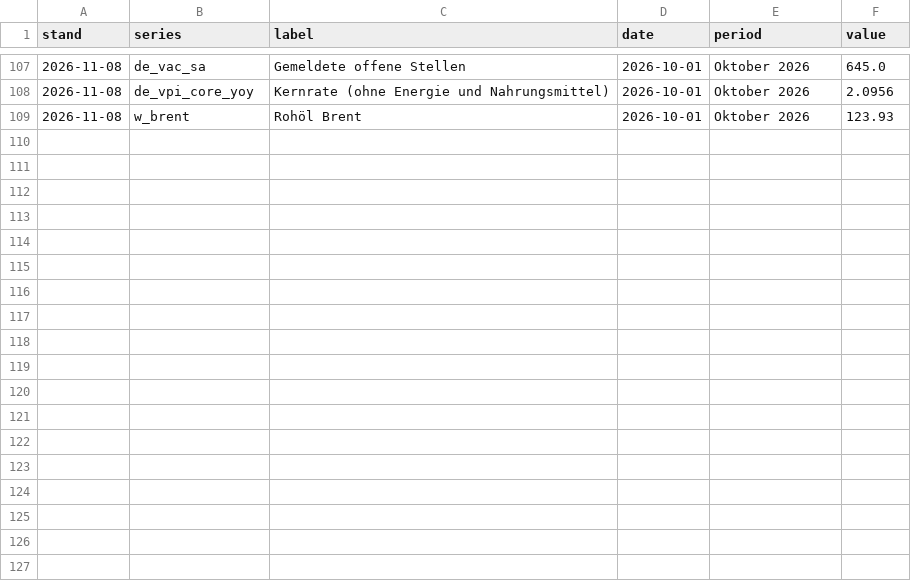
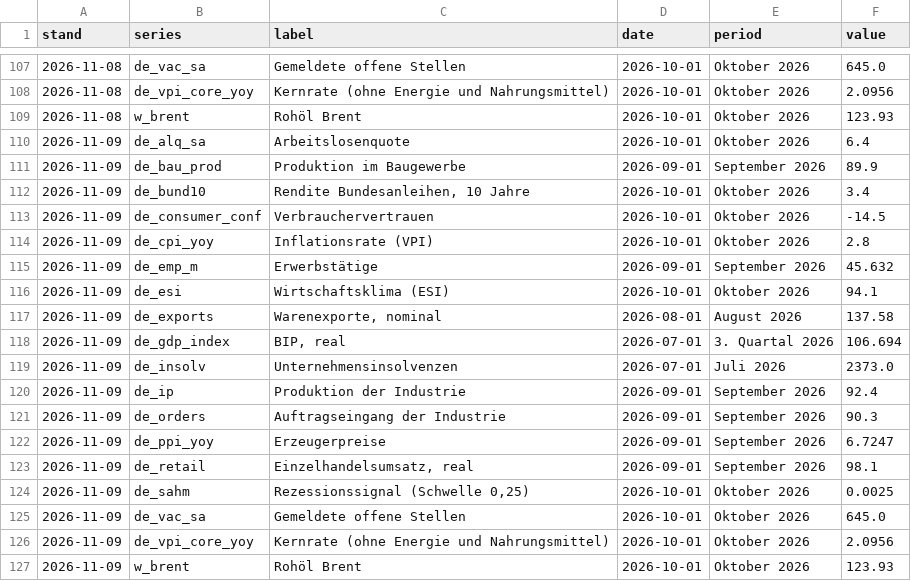
Before and after one commit to wfhungerland/konjunkturmonitor, a CSV file: data/archive/kernzahlen.csv, drawn as a sheet; only a part is shown, gaps mark what is left out.

```diff
--- a/data/archive/kernzahlen.csv
+++ b/data/archive/kernzahlen.csv
@@ -109 +109,19 @@ stand,series,label,date,period,value
 2026-11-08,w_brent,Rohöl Brent,2026-10-01,Oktober 2026,123.93
+2026-11-09,de_alq_sa,Arbeitslosenquote,2026-10-01,Oktober 2026,6.4
+2026-11-09,de_bau_prod,Produktion im Baugewerbe,2026-09-01,September 2026,89.9
+2026-11-09,de_bund10,"Rendite Bundesanleihen, 10 Jahre",2026-10-01,Oktober 2026,3.4
+2026-11-09,de_consumer_conf,Verbrauchervertrauen,2026-10-01,Oktober 2026,-14.5
+2026-11-09,de_cpi_yoy,Inflationsrate (VPI),2026-10-01,Oktober 2026,2.8
+2026-11-09,de_emp_m,Erwerbstätige,2026-09-01,September 2026,45.632
+2026-11-09,de_esi,Wirtschaftsklima (ESI),2026-10-01,Oktober 2026,94.1
+2026-11-09,de_exports,"Warenexporte, nominal",2026-08-01,August 2026,137.58
+2026-11-09,de_gdp_index,"BIP, real",2026-07-01,3. Quartal 2026,106.694
+2026-11-09,de_insolv,Unternehmensinsolvenzen,2026-07-01,Juli 2026,2373.0
+2026-11-09,de_ip,Produktion der Industrie,2026-09-01,September 2026,92.4
+2026-11-09,de_orders,Auftragseingang der Industrie,2026-09-01,September 2026,90.3
+2026-11-09,de_ppi_yoy,Erzeugerpreise,2026-09-01,September 2026,6.7247
+2026-11-09,de_retail,"Einzelhandelsumsatz, real",2026-09-01,September 2026,98.1
+2026-11-09,de_sahm,"Rezessionssignal (Schwelle 0,25)",2026-10-01,Oktober 2026,0.0025
+2026-11-09,de_vac_sa,Gemeldete offene Stellen,2026-10-01,Oktober 2026,645.0
+2026-11-09,de_vpi_core_yoy,Kernrate (ohne Energie und Nahrungsmittel),2026-10-01,Oktober 2026,2.0956
+2026-11-09,w_brent,Rohöl Brent,2026-10-01,Oktober 2026,123.93
```
Also changed, not shown: data/archive/erscheinen.csv, data/static/rhine_kaub.csv, 7 other files.
